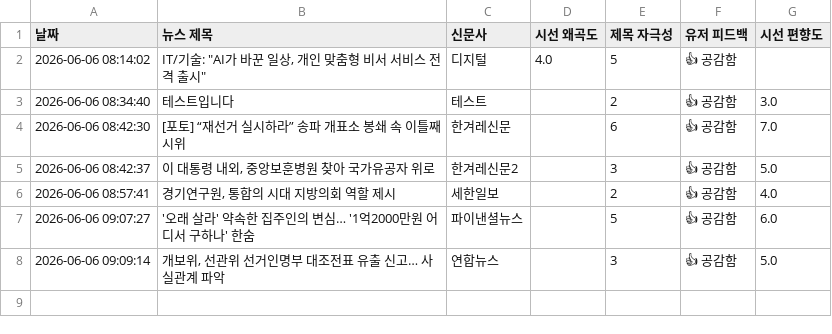
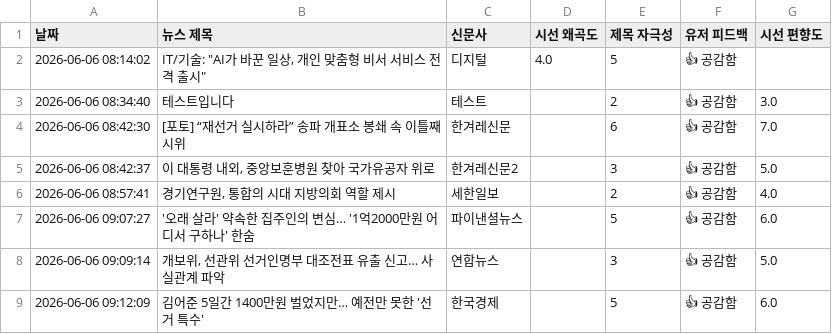
Before and after one commit to arlen-up/NewsEthicsAnalyzer, a CSV file: data.csv, drawn as a sheet.

Commit message:
🔥 시스템 실시간 뉴스 데이터 누적 피드백 기록

```diff
--- a/data.csv
+++ b/data.csv
@@ -8 +8,2 @@
 2026-06-06 09:09:14,"개보위, 선관위 선거인명부 대조전표 유출 신고… 사실관계 파악",연합뉴스,,3,👍 공감함,5.0
+2026-06-06 09:12:09,김어준 5일간 1400만원 벌었지만… 예전만 못한 '선거 특수',한국경제,,5,👍 공감함,6.0
```
